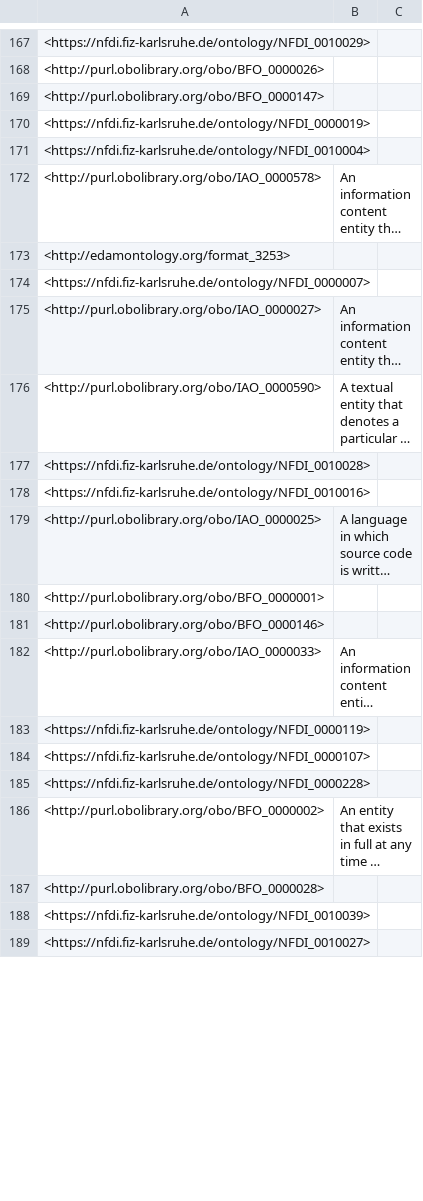
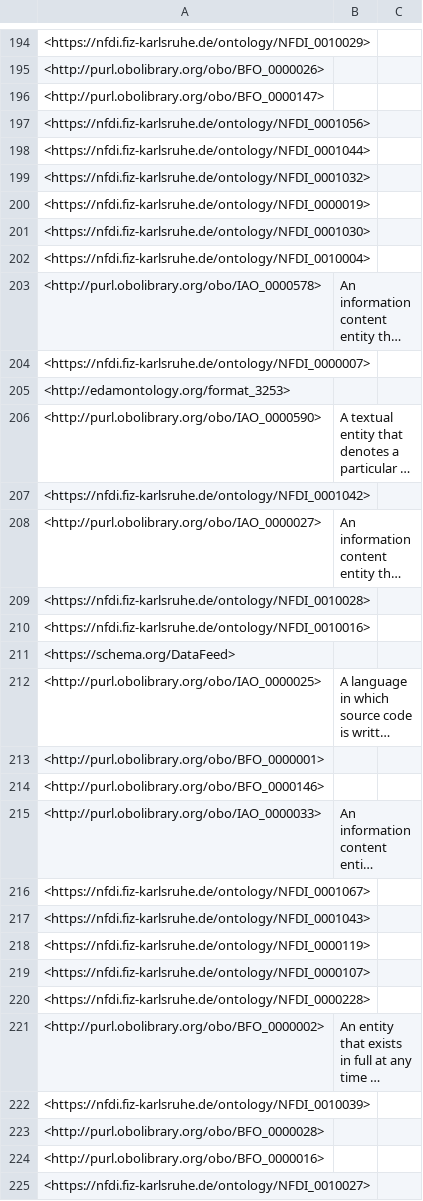
Before and after one commit to ISE-FIZKarlsruhe/nfdi4culture, a TSV file: src/ontology/reports/basic-report.tsv, drawn as a sheet; only a part is shown, gaps mark what is left out; long unchanged cells end in …; addresses are those after the commit; the diff covers the shown part only; the diff names each change by its address in the sheet, - before the commit and + after, or states it on an @@ line.

```diff
--- a/src/ontology/reports/basic-report.tsv
+++ b/src/ontology/reports/basic-report.tsv
+row 197: <https://nfdi.fiz-karlsruhe.de/ontology/NFDI_0001056>
+row 198: <https://nfdi.fiz-karlsruhe.de/ontology/NFDI_0001044>
+row 199: <https://nfdi.fiz-karlsruhe.de/ontology/NFDI_0001032>
+row 201: <https://nfdi.fiz-karlsruhe.de/ontology/NFDI_0001030>
+row 204: <https://nfdi.fiz-karlsruhe.de/ontology/NFDI_0000007>
@@ row 176 moved to row 206: <http://purl.obolibrary.org/obo/IAO_0000… @@
-A207: <https://nfdi.fiz-karlsruhe.de/ontology/NFDI_0000007>
+A207: <https://nfdi.fiz-karlsruhe.de/ontology/NFDI_0001042>
+row 211: <https://schema.org/DataFeed>
+row 216: <https://nfdi.fiz-karlsruhe.de/ontology/NFDI_0001067>
+row 217: <https://nfdi.fiz-karlsruhe.de/ontology/NFDI_0001043>
@@ row 188 moved to row 222: <https://nfdi.fiz-karlsruhe.de/ontology/… @@
@@ row 190 moved to row 224: <http://purl.obolibrary.org/obo/BFO_0000… @@
```
Also changed, not shown: 34 added rows, 1 removed row and 17 moved rows elsewhere in this file, src/ontology/reports/cto-edit.owl-obo-report.tsv, src/ontology/reports/synonyms.tsv, 19 other files.
